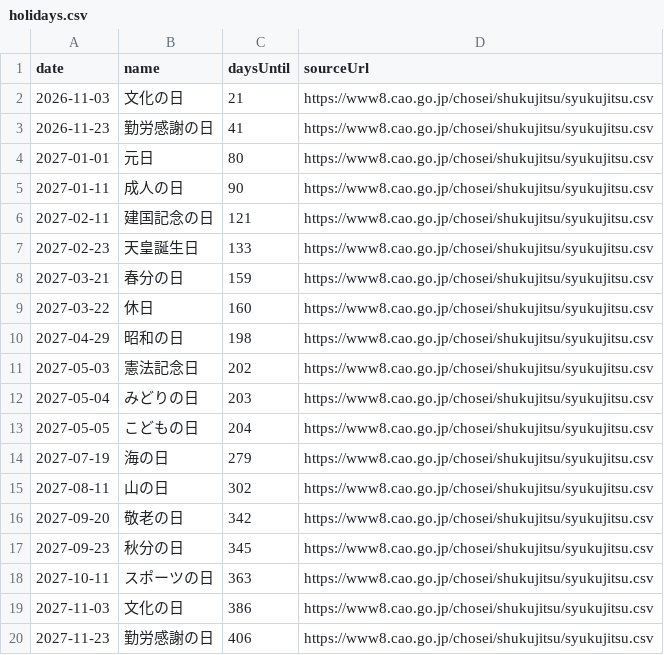
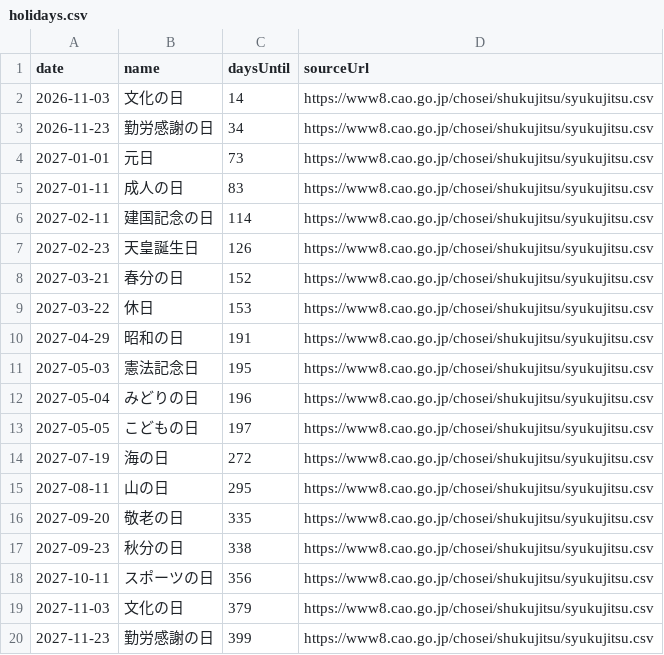
Before and after one commit to gouchin0326-source/codex-mobile-gate, a CSV file: latest/data/holidays.csv, drawn as a sheet.

```diff
--- a/latest/data/holidays.csv
+++ b/latest/data/holidays.csv
@@ -1,20 +1,20 @@
 date,name,daysUntil,sourceUrl
-2026-11-03,文化の日,21,https://www8.cao.go.jp/chosei/shukujitsu/syukujitsu.csv
-2026-11-23,勤労感謝の日,41,https://www8.cao.go.jp/chosei/shukujitsu/syukujitsu.csv
-2027-01-01,元日,80,https://www8.cao.go.jp/chosei/shukujitsu/syukujitsu.csv
-2027-01-11,成人の日,90,https://www8.cao.go.jp/chosei/shukujitsu/syukujitsu.csv
-2027-02-11,建国記念の日,121,https://www8.cao.go.jp/chosei/shukujitsu/syukujitsu.csv
-2027-02-23,天皇誕生日,133,https://www8.cao.go.jp/chosei/shukujitsu/syukujitsu.csv
-2027-03-21,春分の日,159,https://www8.cao.go.jp/chosei/shukujitsu/syukujitsu.csv
-2027-03-22,休日,160,https://www8.cao.go.jp/chosei/shukujitsu/syukujitsu.csv
-2027-04-29,昭和の日,198,https://www8.cao.go.jp/chosei/shukujitsu/syukujitsu.csv
-2027-05-03,憲法記念日,202,https://www8.cao.go.jp/chosei/shukujitsu/syukujitsu.csv
-2027-05-04,みどりの日,203,https://www8.cao.go.jp/chosei/shukujitsu/syukujitsu.csv
-2027-05-05,こどもの日,204,https://www8.cao.go.jp/chosei/shukujitsu/syukujitsu.csv
-2027-07-19,海の日,279,https://www8.cao.go.jp/chosei/shukujitsu/syukujitsu.csv
-2027-08-11,山の日,302,https://www8.cao.go.jp/chosei/shukujitsu/syukujitsu.csv
-2027-09-20,敬老の日,342,https://www8.cao.go.jp/chosei/shukujitsu/syukujitsu.csv
-2027-09-23,秋分の日,345,https://www8.cao.go.jp/chosei/shukujitsu/syukujitsu.csv
-2027-10-11,スポーツの日,363,https://www8.cao.go.jp/chosei/shukujitsu/syukujitsu.csv
-2027-11-03,文化の日,386,https://www8.cao.go.jp/chosei/shukujitsu/syukujitsu.csv
-2027-11-23,勤労感謝の日,406,https://www8.cao.go.jp/chosei/shukujitsu/syukujitsu.csv
+2026-11-03,文化の日,14,https://www8.cao.go.jp/chosei/shukujitsu/syukujitsu.csv
+2026-11-23,勤労感謝の日,34,https://www8.cao.go.jp/chosei/shukujitsu/syukujitsu.csv
+2027-01-01,元日,73,https://www8.cao.go.jp/chosei/shukujitsu/syukujitsu.csv
+2027-01-11,成人の日,83,https://www8.cao.go.jp/chosei/shukujitsu/syukujitsu.csv
+2027-02-11,建国記念の日,114,https://www8.cao.go.jp/chosei/shukujitsu/syukujitsu.csv
+2027-02-23,天皇誕生日,126,https://www8.cao.go.jp/chosei/shukujitsu/syukujitsu.csv
+2027-03-21,春分の日,152,https://www8.cao.go.jp/chosei/shukujitsu/syukujitsu.csv
+2027-03-22,休日,153,https://www8.cao.go.jp/chosei/shukujitsu/syukujitsu.csv
+2027-04-29,昭和の日,191,https://www8.cao.go.jp/chosei/shukujitsu/syukujitsu.csv
+2027-05-03,憲法記念日,195,https://www8.cao.go.jp/chosei/shukujitsu/syukujitsu.csv
+2027-05-04,みどりの日,196,https://www8.cao.go.jp/chosei/shukujitsu/syukujitsu.csv
+2027-05-05,こどもの日,197,https://www8.cao.go.jp/chosei/shukujitsu/syukujitsu.csv
+2027-07-19,海の日,272,https://www8.cao.go.jp/chosei/shukujitsu/syukujitsu.csv
+2027-08-11,山の日,295,https://www8.cao.go.jp/chosei/shukujitsu/syukujitsu.csv
+2027-09-20,敬老の日,335,https://www8.cao.go.jp/chosei/shukujitsu/syukujitsu.csv
+2027-09-23,秋分の日,338,https://www8.cao.go.jp/chosei/shukujitsu/syukujitsu.csv
+2027-10-11,スポーツの日,356,https://www8.cao.go.jp/chosei/shukujitsu/syukujitsu.csv
+2027-11-03,文化の日,379,https://www8.cao.go.jp/chosei/shukujitsu/syukujitsu.csv
+2027-11-23,勤労感謝の日,399,https://www8.cao.go.jp/chosei/shukujitsu/syukujitsu.csv
```
Also changed, not shown: 11 other files.
